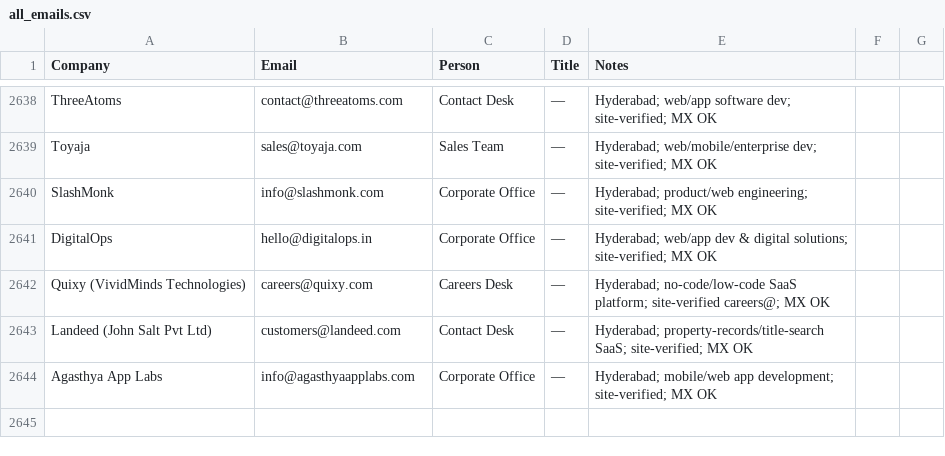
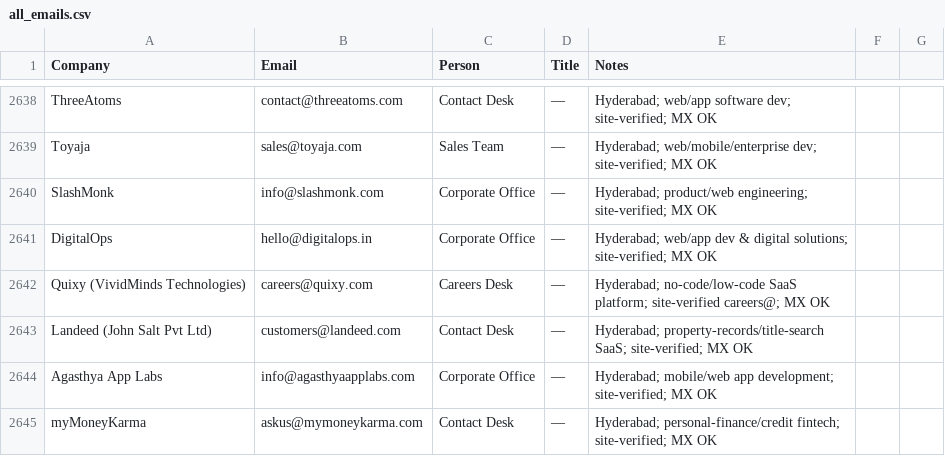
Before and after one commit to eeshsaxena/outreach-emails, a CSV file: industry/all_emails.csv, drawn as a sheet; only a part is shown, gaps mark what is left out.

```diff
--- a/industry/all_emails.csv
+++ b/industry/all_emails.csv
@@ -2644 +2644,2 @@ Landeed (John Salt Pvt Ltd),customers@landeed.com,Contact Desk,—,Hyderabad; pr
 Agasthya App Labs,info@agasthyaapplabs.com,Corporate Office,—,Hyderabad; mobile/web app development; site-verified; MX OK
+myMoneyKarma,askus@mymoneykarma.com,Contact Desk,—,Hyderabad; personal-finance/credit fintech; site-verified; MX OK
```
Also changed, not shown: industry/city/city_hyderabad_01.csv.
